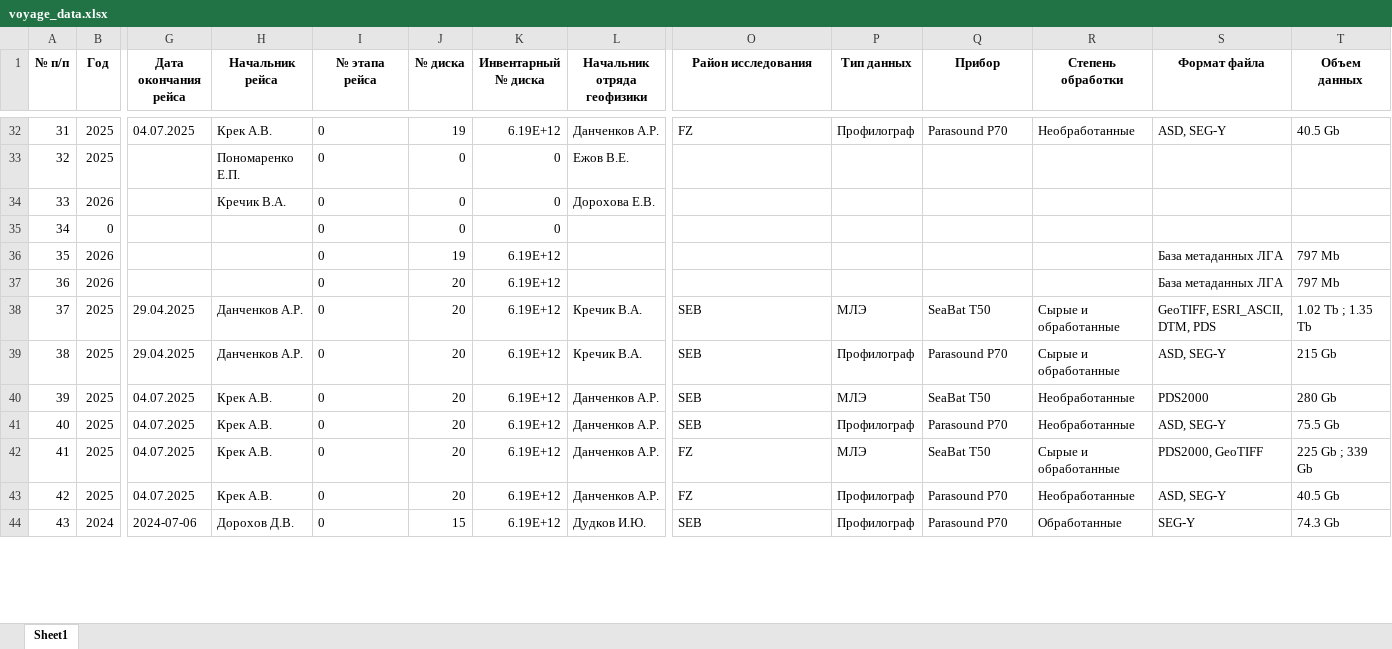
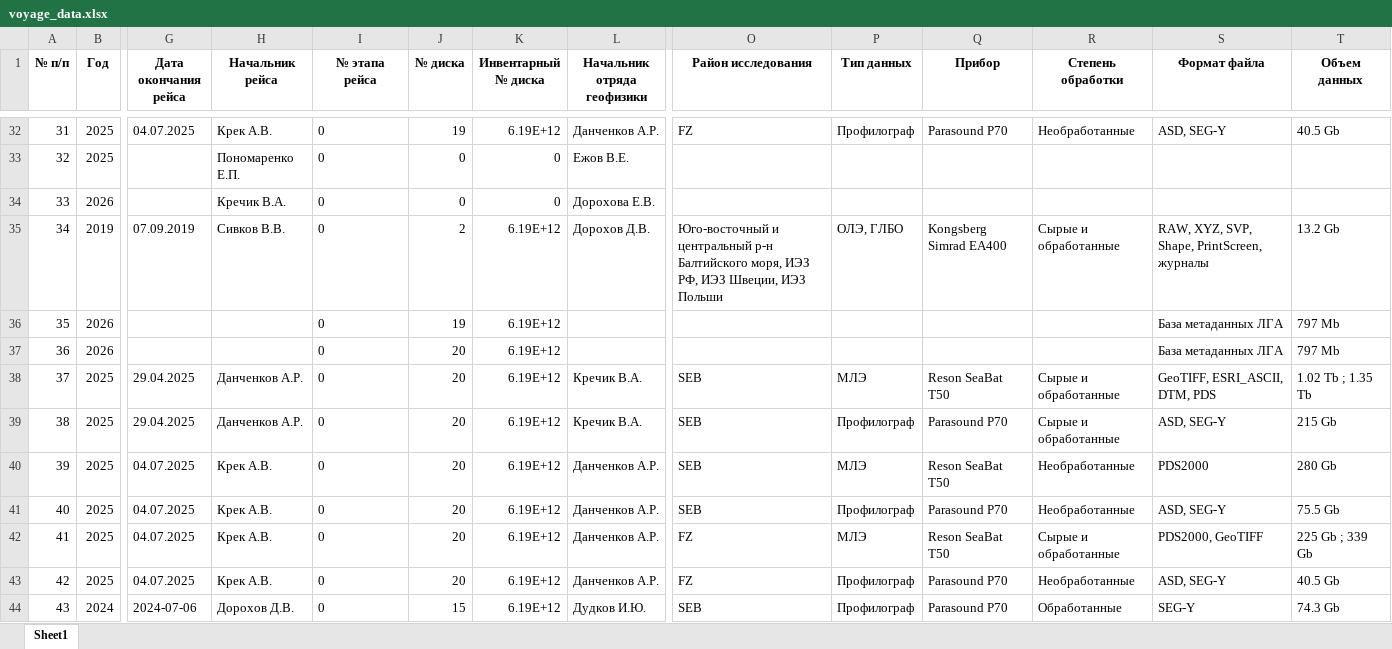
Before and after one commit to e-vadim-coder/Cruise-data, an Excel workbook: voyage_data.xlsx, sheet Sheet1, drawn as a sheet; only a part is shown, gaps mark what is left out; values as stored, in another font and other column widths than the file's, no borders; removed rows and columns are numbered as before the commit, all else as after; rows hold the shown columns only; the diff covers the shown part only; the diff names each change by its address in the sheet, - before the commit and + after, or states it on an @@ line.

```diff
--- a/voyage_data.xlsx (sheet Sheet1)
+++ b/voyage_data.xlsx (sheet Sheet1)
-row 35: 34 | 0 |  |  | 0 | 0 | 0
+row 35: 34 | 2019 | 07.09.2019 | Сивков В.В. | 0 | 2 | 6.19E+12 | Дорохов Д.В. | Юго-восточный и центральный р-н Балтийского моря, ИЭЗ РФ, ИЭЗ Швеции, ИЭЗ Польши | ОЛЭ, ГЛБО | Kongsberg Simrad EA400 | Сырые и обработанные | RAW, XYZ, SVP, Shape, PrintScreen, журналы | 13.2 Gb
-Q38 (Прибор): SeaBat T50
+Q38 (Прибор): Reson SeaBat T50
-Q40 (Прибор): SeaBat T50
+Q40 (Прибор): Reson SeaBat T50
-Q42 (Прибор): SeaBat T50
+Q42 (Прибор): Reson SeaBat T50
```
Also changed, not shown: 67 added rows, 7 removed rows and 72 edited cells elsewhere in this sheet, 1 other file.
